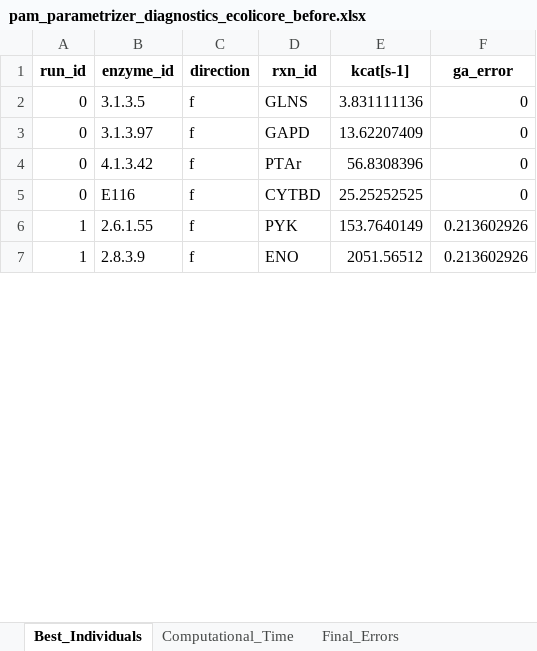
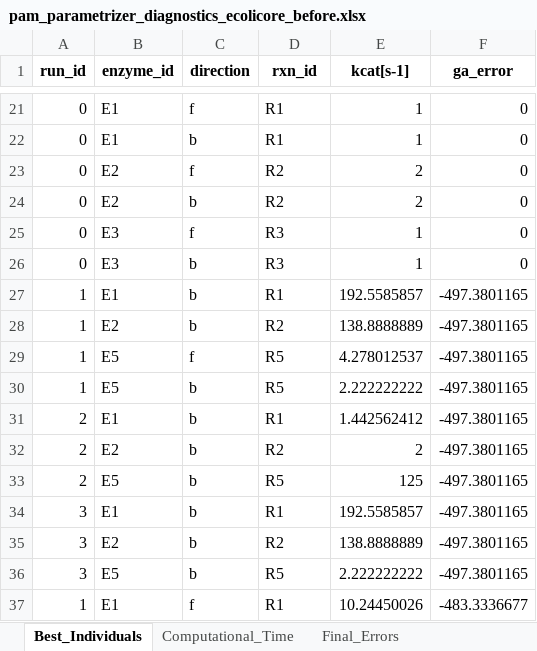
Before and after one commit to iAMB-RWTH-Aachen/PAMparametrizer, an Excel workbook: Results/pam_parametrizer_diagnostics_ecolicore_before.xlsx, sheet Best_Individuals, drawn as a sheet; only a part is shown, gaps mark what is left out; values as stored, in another font and other column widths than the file's, no borders; addresses are those after the commit; the diff covers the shown part only; the diff names each change by its address in the sheet, - before the commit and + after, or states it on an @@ line.

```diff
--- a/Results/pam_parametrizer_diagnostics_ecolicore_before.xlsx (sheet Best_Individuals)
+++ b/Results/pam_parametrizer_diagnostics_ecolicore_before.xlsx (sheet Best_Individuals)
-B21 (enzyme_id): 3.1.3.5
+B21 (enzyme_id): E1
-D21 (rxn_id): GLNS
+D21 (rxn_id): R1
-E21 (kcat[s-1]): 3.831111136
+E21 (kcat[s-1]): 1
-B22 (enzyme_id): 3.1.3.97
+B22 (enzyme_id): E1
-C22 (direction): f
+C22 (direction): b
-D22 (rxn_id): GAPD
+D22 (rxn_id): R1
-E22 (kcat[s-1]): 13.62207409
+E22 (kcat[s-1]): 1
-B23 (enzyme_id): 4.1.3.42
+B23 (enzyme_id): E2
-D23 (rxn_id): PTAr
+D23 (rxn_id): R2
-E23 (kcat[s-1]): 56.8308396
+E23 (kcat[s-1]): 2
+row 24: 0 | E2 | b | R2 | 2 | 0
-B25 (enzyme_id): E116
+B25 (enzyme_id): E3
-D25 (rxn_id): CYTBD
+D25 (rxn_id): R3
-E25 (kcat[s-1]): 25.25252525
+E25 (kcat[s-1]): 1
+row 26: 0 | E3 | b | R3 | 1 | 0
+row 27: 1 | E1 | b | R1 | 192.5585857 | -497.3801165
+row 28: 1 | E2 | b | R2 | 138.8888889 | -497.3801165
-B29 (enzyme_id): 2.6.1.55
+B29 (enzyme_id): E5
-D29 (rxn_id): PYK
+D29 (rxn_id): R5
-E29 (kcat[s-1]): 153.7640149
+E29 (kcat[s-1]): 4.278012537
-F29 (ga_error): 0.213602926
+F29 (ga_error): -497.3801165
+row 30: 1 | E5 | b | R5 | 2.222222222 | -497.3801165
+row 31: 2 | E1 | b | R1 | 1.442562412 | -497.3801165
+row 32: 2 | E2 | b | R2 | 2 | -497.3801165
+row 33: 2 | E5 | b | R5 | 125 | -497.3801165
+row 34: 3 | E1 | b | R1 | 192.5585857 | -497.3801165
+row 35: 3 | E2 | b | R2 | 138.8888889 | -497.3801165
+row 36: 3 | E5 | b | R5 | 2.222222222 | -497.3801165
-B37 (enzyme_id): 2.8.3.9
+B37 (enzyme_id): E1
-D37 (rxn_id): ENO
+D37 (rxn_id): R1
-E37 (kcat[s-1]): 2051.56512
+E37 (kcat[s-1]): 10.24450026
-F37 (ga_error): 0.213602926
+F37 (ga_error): -483.3336677
```
Also changed, not shown: 28 added rows, 36 removed rows and 8 edited cells elsewhere in this sheet, sheet Final_Errors, sheet Computational_Time, 37 other files.
